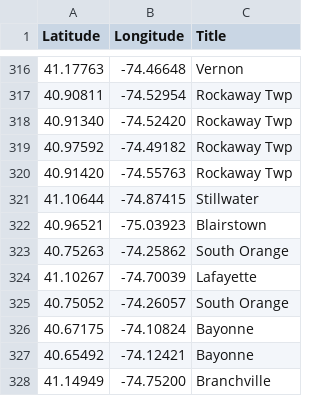
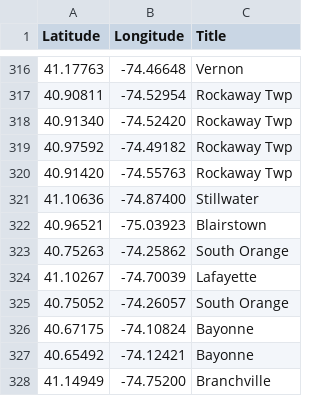
Before and after one commit to Bobcat00/olt_nj, a CSV file: olt.csv, drawn as a sheet; only a part is shown, gaps mark what is left out; removed rows and columns are numbered as before the commit, all else as after; the diff names each change by its address in the sheet, - before the commit and + after, or states it on an @@ line.

Commit message:
Correct location for Stillwater

```diff
--- a/olt.csv
+++ b/olt.csv
-row 321: 41.10644 | -74.87415 | Stillwater
+row 321: 41.10636 | -74.87400 | Stillwater
```
